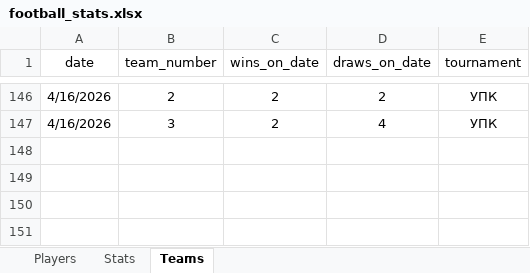
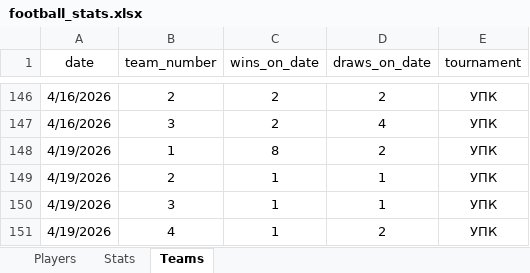
Before and after one commit to Greyusek/football_stats, an Excel workbook: football_stats.xlsx, sheet Teams, drawn as a sheet; only a part is shown, gaps mark what is left out; values as stored, in another font and other column widths than the file's, no borders; table styles not drawn; the diff names each change by its address in the sheet, - before the commit and + after, or states it on an @@ line.

```diff
--- a/football_stats.xlsx (sheet Teams)
+++ b/football_stats.xlsx (sheet Teams)
+row 148: 4/19/2026 | 1 | 8 | 2 | УПК
+row 149: 4/19/2026 | 2 | 1 | 1 | УПК
+row 150: 4/19/2026 | 3 | 1 | 1 | УПК
+row 151: 4/19/2026 | 4 | 1 | 2 | УПК
```
Also changed, not shown: sheet Stats, sheet Players, 3 other files.
